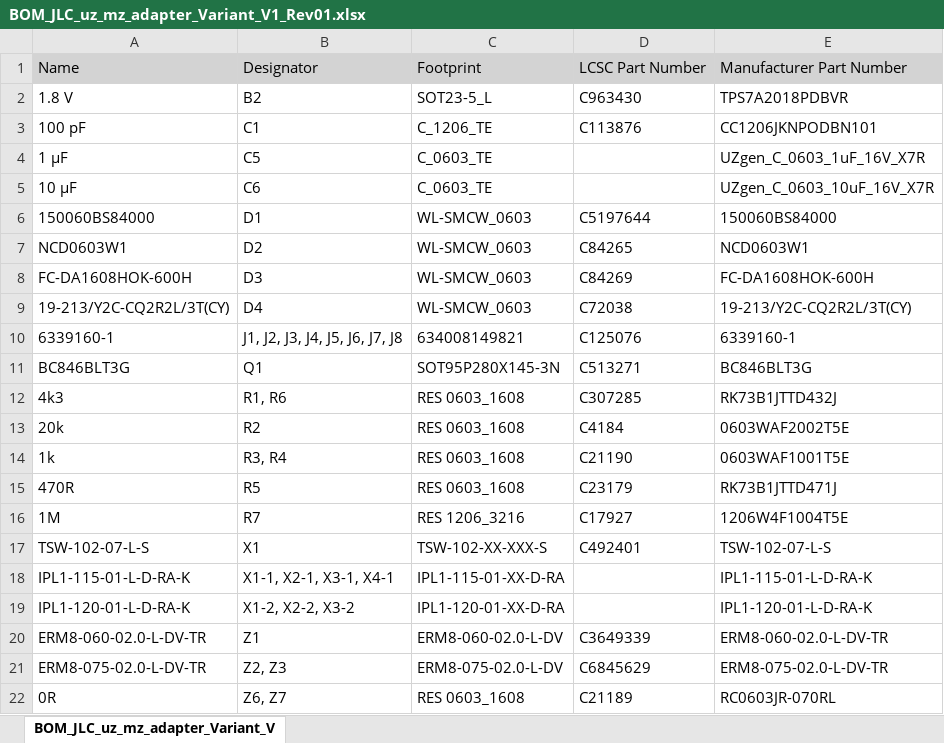
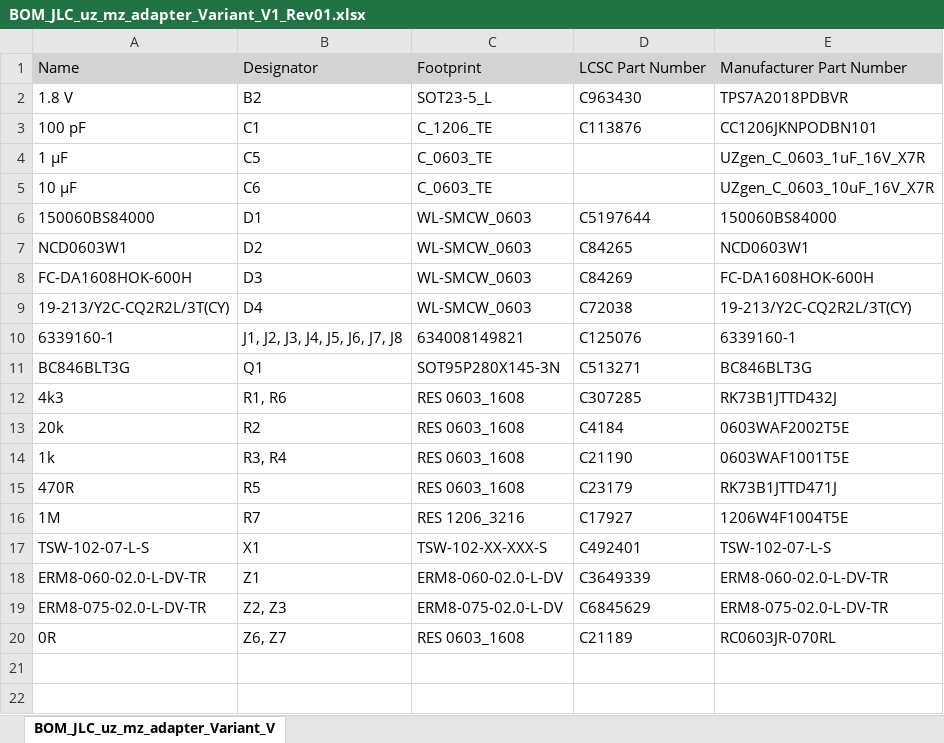
Before and after one commit to ultrazohm/uz_mz_adapter, an Excel workbook: Breakout/Project Outputs for uz_mz_adapter/Rev01/BOM_JLC/BOM_JLC_uz_mz_adapter_Variant_V1_Rev01.xlsx, sheet BOM_JLC_uz_mz_adapter_Variant_V, drawn as a sheet; values as stored, in another font and other column widths than the file's, no borders; the diff names each change by its address in the sheet, - before the commit and + after, or states it on an @@ line.

```diff
--- a/Breakout/Project Outputs for uz_mz_adapter/Rev01/BOM_JLC/BOM_JLC_uz_mz_adapter_Variant_V1_Rev01.xlsx (sheet BOM_JLC_uz_mz_adapter_Variant_V)
+++ b/Breakout/Project Outputs for uz_mz_adapter/Rev01/BOM_JLC/BOM_JLC_uz_mz_adapter_Variant_V1_Rev01.xlsx (sheet BOM_JLC_uz_mz_adapter_Variant_V)
-row 18: IPL1-115-01-L-D-RA-K | X1-1, X2-1, X3-1, X4-1 | IPL1-115-01-XX-D-RA |  | IPL1-115-01-L-D-RA-K
-row 19: IPL1-120-01-L-D-RA-K | X1-2, X2-2, X3-2 | IPL1-120-01-XX-D-RA |  | IPL1-120-01-L-D-RA-K
```
Also changed, not shown: 25 other files.
